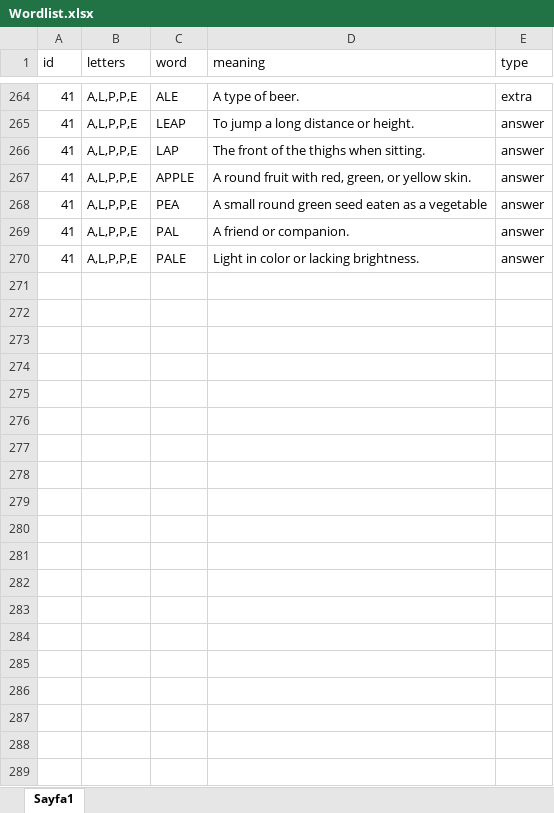
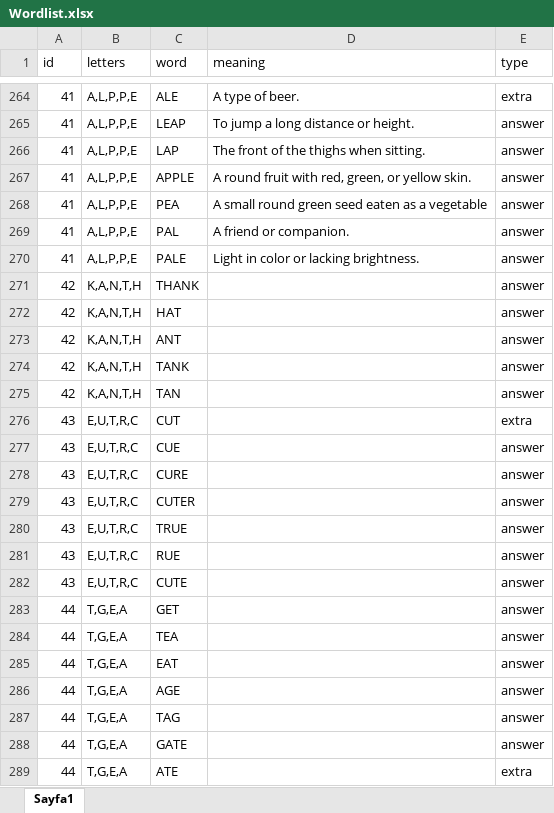
Before and after one commit to ExpCrow/word-game-levels, an Excel workbook: Levels/en/Wordlist.xlsx, sheet Sayfa1, drawn as a sheet; only a part is shown, gaps mark what is left out; values as stored, in another font and other column widths than the file's, no borders; the diff covers the shown part only; the diff names each change by its address in the sheet, - before the commit and + after, or states it on an @@ line.

Commit message:
yeni kelimeler en

```diff
--- a/Levels/en/Wordlist.xlsx (sheet Sayfa1)
+++ b/Levels/en/Wordlist.xlsx (sheet Sayfa1)
+row 271: 42 | K,A,N,T,H | THANK |  | answer
+row 272: 42 | K,A,N,T,H | HAT |  | answer
+row 273: 42 | K,A,N,T,H | ANT |  | answer
+row 274: 42 | K,A,N,T,H | TANK |  | answer
+row 275: 42 | K,A,N,T,H | TAN |  | answer
+row 276: 43 | E,U,T,R,C | CUT |  | extra
+row 277: 43 | E,U,T,R,C | CUE |  | answer
+row 278: 43 | E,U,T,R,C | CURE |  | answer
+row 279: 43 | E,U,T,R,C | CUTER |  | answer
+row 280: 43 | E,U,T,R,C | TRUE |  | answer
+row 281: 43 | E,U,T,R,C | RUE |  | answer
+row 282: 43 | E,U,T,R,C | CUTE |  | answer
+row 283: 44 | T,G,E,A | GET |  | answer
+row 284: 44 | T,G,E,A | TEA |  | answer
+row 285: 44 | T,G,E,A | EAT |  | answer
+row 286: 44 | T,G,E,A | AGE |  | answer
+row 287: 44 | T,G,E,A | TAG |  | answer
+row 288: 44 | T,G,E,A | GATE |  | answer
+row 289: 44 | T,G,E,A | ATE |  | extra
```
Also changed, not shown: 70 added rows elsewhere in this sheet.
